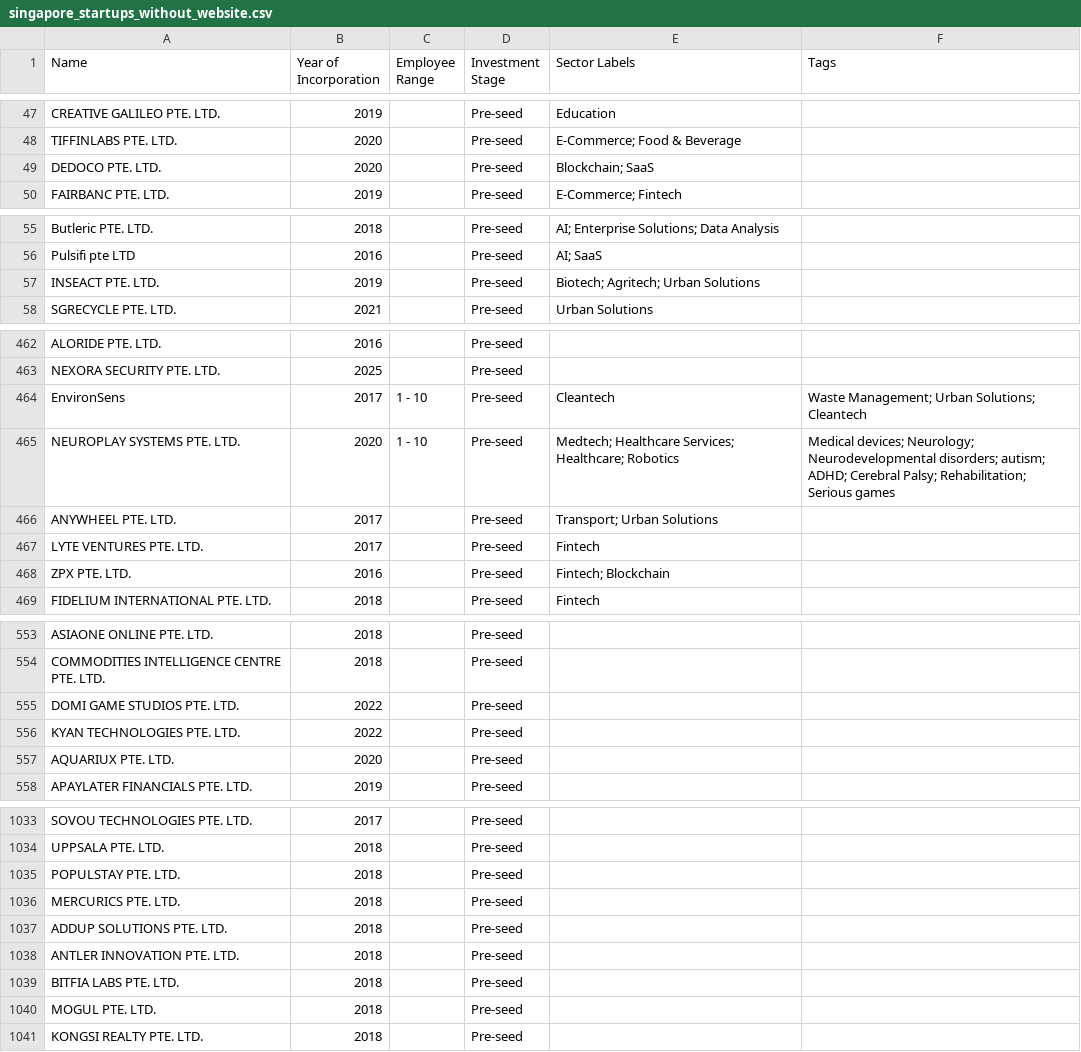
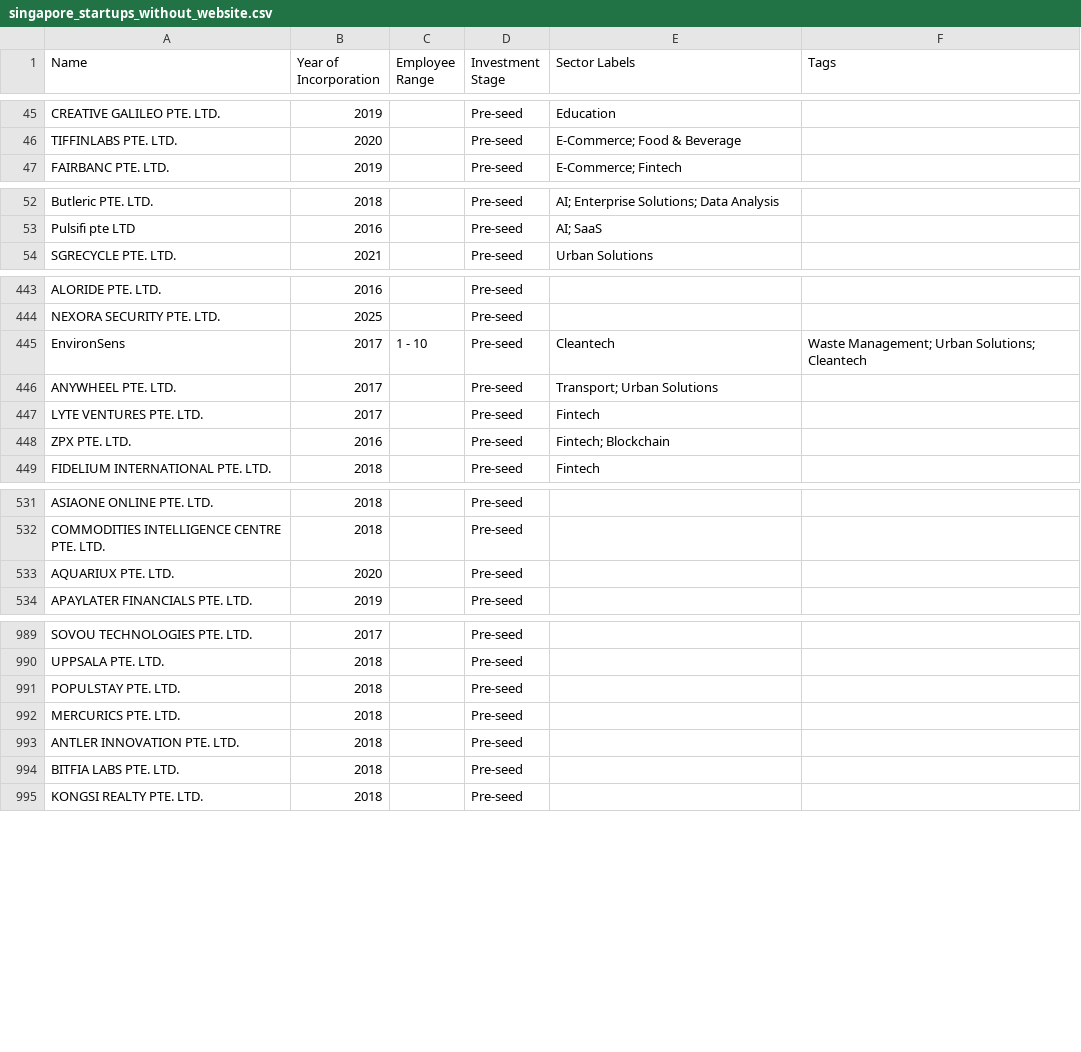
Before and after one commit to kennyeow16/tech-startup, a CSV file: singapore_startups_without_website.csv, drawn as a sheet; only a part is shown, gaps mark what is left out; the diff covers the shown part only.

```diff
--- a/singapore_startups_without_website.csv
+++ b/singapore_startups_without_website.csv
@@ -48,3 +46,2 @@ CREATIVE GALILEO PTE. LTD.,2019,,Pre-seed,Education,
 TIFFINLABS PTE. LTD.,2020,,Pre-seed,E-Commerce; Food & Beverage,
-DEDOCO PTE. LTD.,2020,,Pre-seed,Blockchain; SaaS,
 FAIRBANC PTE. LTD.,2019,,Pre-seed,E-Commerce; Fintech,
@@ -56,3 +53,2 @@ Butleric PTE. LTD.,2018,,Pre-seed,AI; Enterprise Solutions; Data Analysis,
 Pulsifi pte LTD,2016,,Pre-seed,AI; SaaS,
-INSEACT PTE. LTD.,2019,,Pre-seed,Biotech; Agritech; Urban Solutions,
 SGRECYCLE PTE. LTD.,2021,,Pre-seed,Urban Solutions,
@@ -464,3 +445,2 @@ NEXORA SECURITY PTE. LTD.,2025,,Pre-seed,,
 EnvironSens,2017,1 - 10,Pre-seed,Cleantech,Waste Management; Urban Solutions; Cleantech
-NEUROPLAY SYSTEMS PTE. LTD.,2020,1 - 10,Pre-seed,Medtech; Healthcare Services; Healthcare; Robotics,Medical devices; Neurology; Neurodevelopmental disorders; autism; ADHD; Cerebral Palsy; Rehabilitation; Serious games
 ANYWHEEL PTE. LTD.,2017,,Pre-seed,Transport; Urban Solutions,
@@ -554,4 +532,2 @@ ASIAONE ONLINE PTE. LTD.,2018,,Pre-seed,,
 COMMODITIES INTELLIGENCE CENTRE PTE. LTD.,2018,,Pre-seed,,
-DOMI GAME STUDIOS PTE. LTD.,2022,,Pre-seed,,
-KYAN TECHNOLOGIES PTE. LTD.,2022,,Pre-seed,,
 AQUARIUX PTE. LTD.,2020,,Pre-seed,,
@@ -1036,6 +992,4 @@ POPULSTAY PTE. LTD.,2018,,Pre-seed,,
 MERCURICS PTE. LTD.,2018,,Pre-seed,,
-ADDUP SOLUTIONS PTE. LTD.,2018,,Pre-seed,,
 ANTLER INNOVATION PTE. LTD.,2018,,Pre-seed,,
 BITFIA LABS PTE. LTD.,2018,,Pre-seed,,
-MOGUL PTE. LTD.,2018,,Pre-seed,,
 KONGSI REALTY PTE. LTD.,2018,,Pre-seed,,
```
Also changed, not shown: 43 removed rows elsewhere in this file, singapore_tech_startups.csv.
